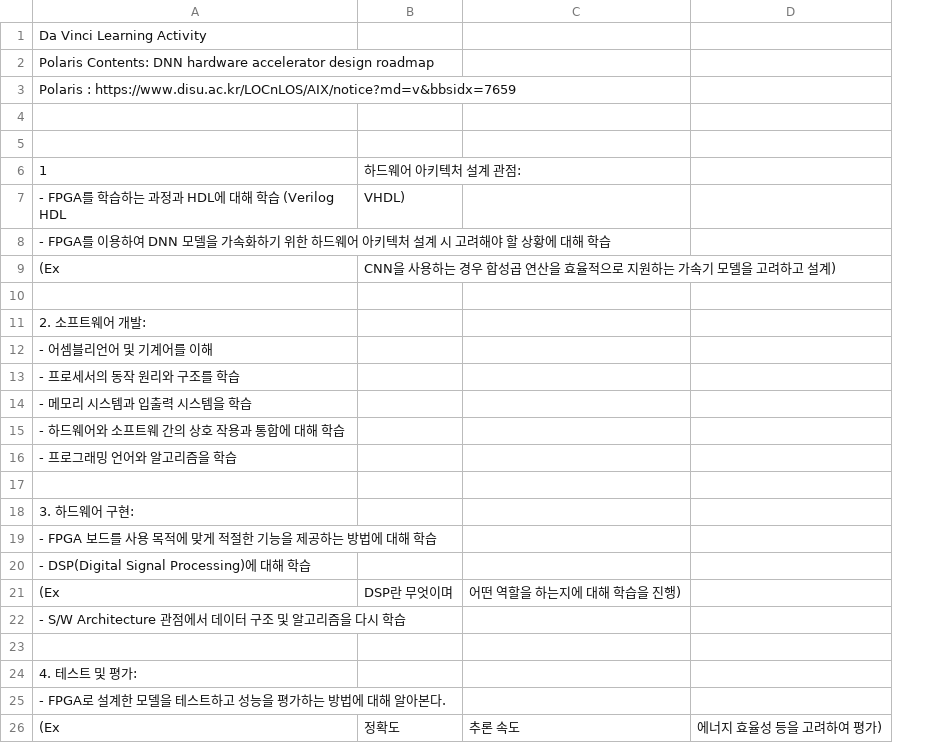
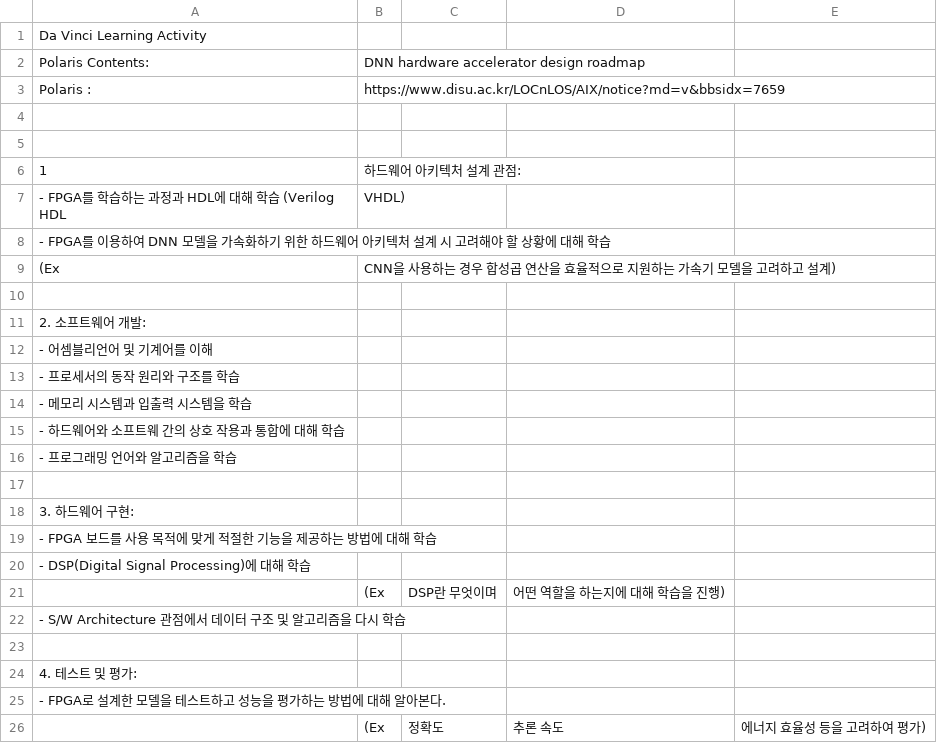
Before and after one commit to 2024120366/CoreJS, a CSV file: Test.csv, drawn as a sheet; addresses are those after the commit; the diff names each change by its address in the sheet, - before the commit and + after, or states it on an @@ line.

Commit message:
Update Test.csv

```diff
--- a/Test.csv
+++ b/Test.csv
+column B, rows 2-26: DNN hardware accelerator design roadmap | https://www.disu.ac.kr/LOCnLOS/AIX/notice?md=v&bbsidx=7659 |  |  | 하드웨어 아키텍처 설계 관점: | VHDL) |  | CNN을 사용하는 경우 합성곱 연산을 효율적으로 지원하는 가속기 모델을 고려하고 설계) |  |  |  |  |  |  |  |  |  |  |  | (Ex |  |  |  |  | (Ex
-A2: Polaris Contents: DNN hardware accelerator design roadmap
+A2: Polaris Contents:
-A3: Polaris : https://www.disu.ac.kr/LOCnLOS/AIX/notice?md=v&bbsidx=7659
+A3: Polaris :
-C6: 하드웨어 아키텍처 설계 관점:
+C6: (empty)
-C7: VHDL)
+C7: (empty)
-C9: CNN을 사용하는 경우 합성곱 연산을 효율적으로 지원하는 가속기 모델을 고려하고 설계)
+C9: (empty)
-A21: (Ex
+A21: (empty)
-A26: (Ex
+A26: (empty)
```
